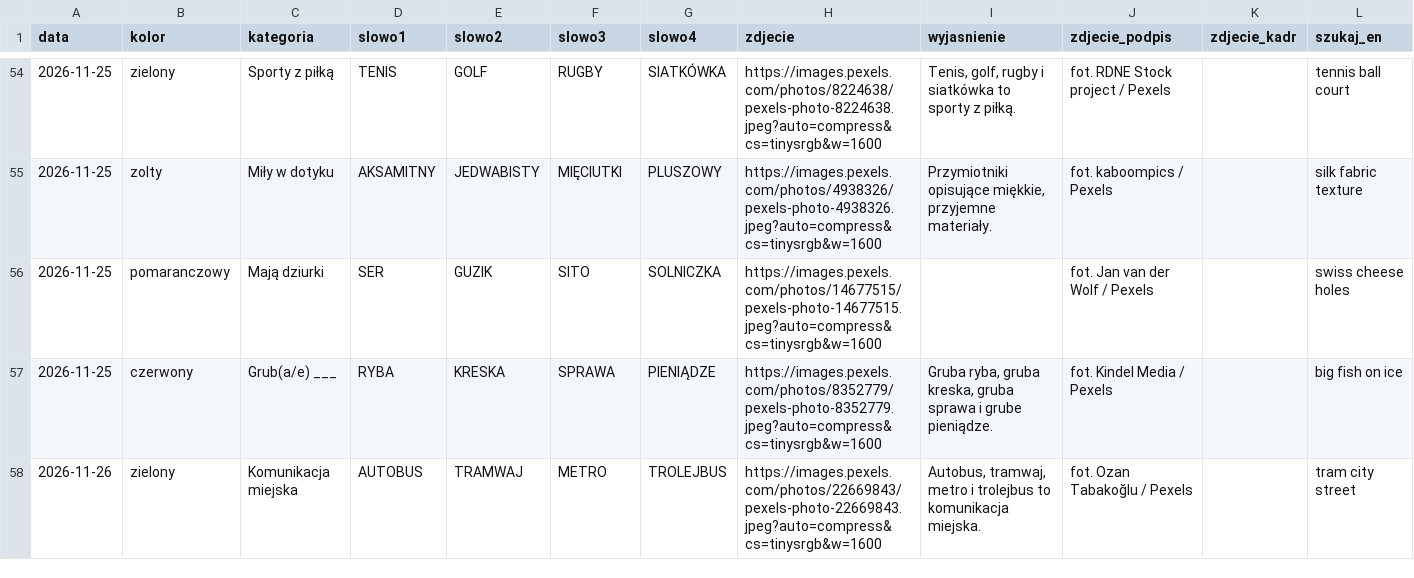
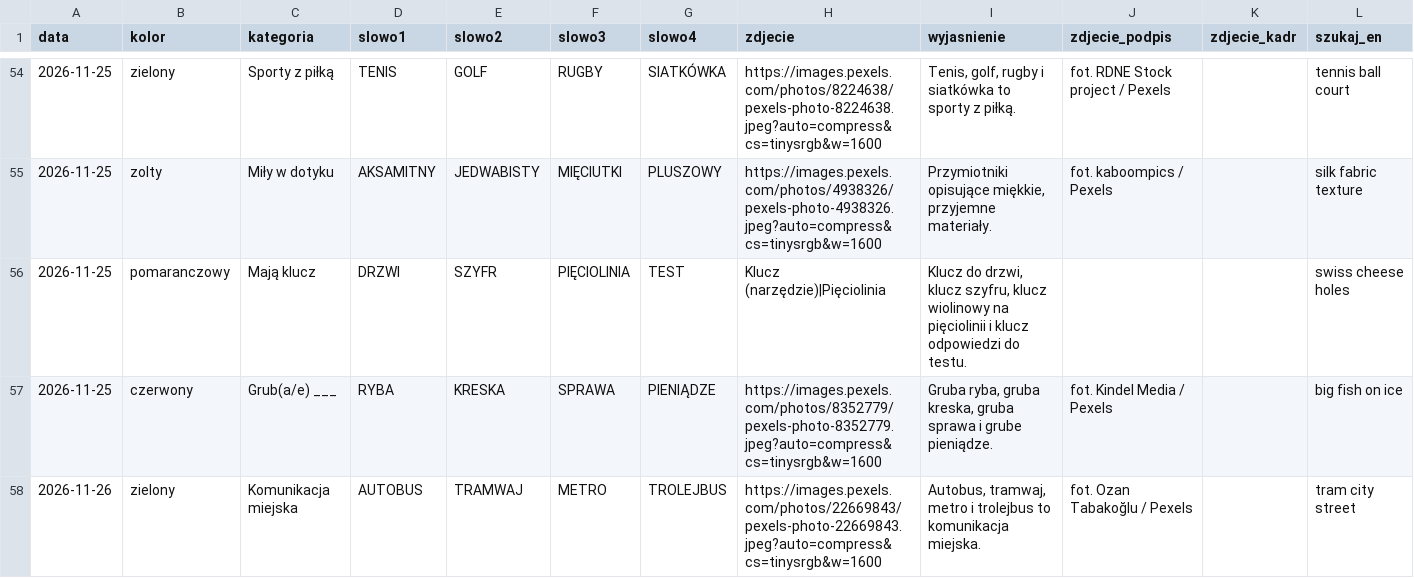
Before and after one commit to cinas99/czworki, a CSV file: zagadki.csv, drawn as a sheet; only a part is shown, gaps mark what is left out.

Commit message:
Panel: „Mają dziurki” → „Mają klucz” (2026-11-25) [quiethours.apps@gmail.com]

```diff
--- a/zagadki.csv
+++ b/zagadki.csv
@@ -55,3 +55,3 @@ data,kolor,kategoria,slowo1,slowo2,slowo3,slowo4,zdjecie,wyjasnienie,zdjecie_pod
 2026-11-25,zolty,Miły w dotyku,AKSAMITNY,JEDWABISTY,MIĘCIUTKI,PLUSZOWY,https://images.pexels.com/photos/4938326/pexels-photo-4938326.jpeg?auto=compress&cs=tinysrgb&w=1600,"Przymiotniki opisujące miękkie, przyjemne materiały.",fot. kaboompics / Pexels,,silk fabric texture
-2026-11-25,pomaranczowy,Mają dziurki,SER,GUZIK,SITO,SOLNICZKA,https://images.pexels.com/photos/14677515/pexels-photo-14677515.jpeg?auto=compress&cs=tinysrgb&w=1600,,fot. Jan van der Wolf / Pexels,,swiss cheese holes
+2026-11-25,pomaranczowy,Mają klucz,DRZWI,SZYFR,PIĘCIOLINIA,TEST,Klucz (narzędzie)|Pięciolinia,"Klucz do drzwi, klucz szyfru, klucz wiolinowy na pięciolinii i klucz odpowiedzi do testu.",,,swiss cheese holes
 2026-11-25,czerwony,Grub(a/e) ___,RYBA,KRESKA,SPRAWA,PIENIĄDZE,https://images.pexels.com/photos/8352779/pexels-photo-8352779.jpeg?auto=compress&cs=tinysrgb&w=1600,"Gruba ryba, gruba kreska, gruba sprawa i grube pieniądze.",fot. Kindel Media / Pexels,,big fish on ice
```
